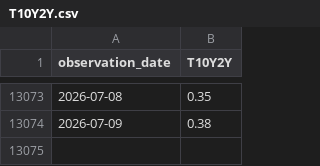
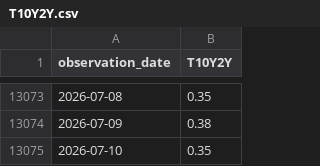
Before and after one commit to jakechinitz/markettiming, a CSV file: data/fred/T10Y2Y.csv, drawn as a sheet; only a part is shown, gaps mark what is left out; the diff names each change by its address in the sheet, - before the commit and + after, or states it on an @@ line.

```diff
--- a/data/fred/T10Y2Y.csv
+++ b/data/fred/T10Y2Y.csv
+row 13075: 2026-07-10 | 0.35
```
Also changed, not shown: 2 other files.
